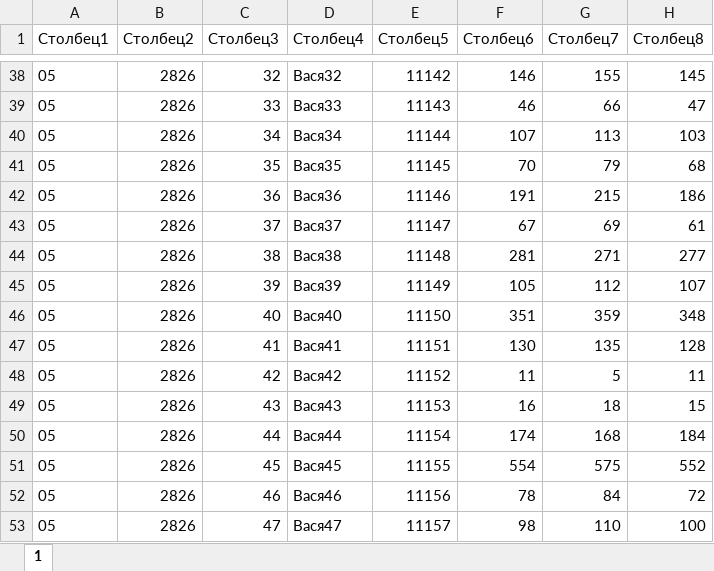
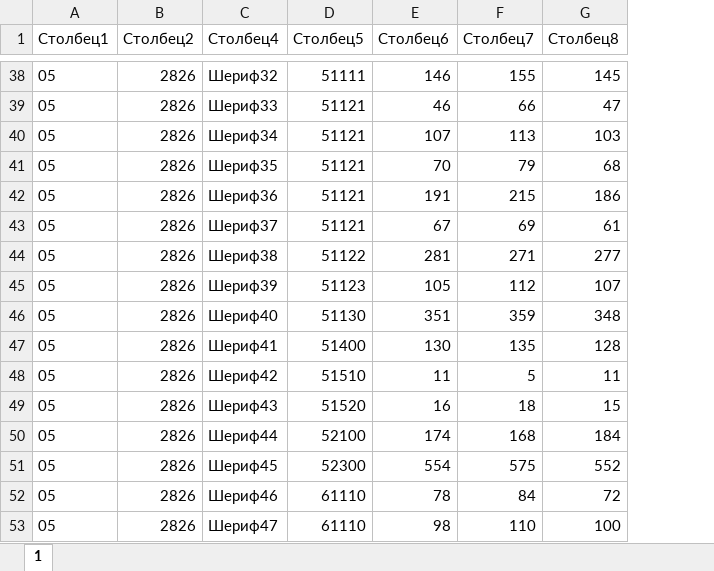
Before and after one commit to Kursistat/Power, an Excel workbook: май Отчет по труду.xlsx, sheet 1, drawn as a sheet; only a part is shown, gaps mark what is left out; values as stored, in another font and other column widths than the file's, no borders; table styles not drawn; removed rows and columns are numbered as before the commit, all else as after; the diff covers the shown part only; the diff names each change by its address in the sheet, - before the commit and + after, or states it on an @@ line.

```diff
--- a/май Отчет по труду.xlsx (sheet 1)
+++ b/май Отчет по труду.xlsx (sheet 1)
-column C (Столбец3), rows 38-53: 32 | 33 | 34 | 35 | 36 | 37 | 38 | 39 | 40 | 41 | 42 | 43 | 44 | 45 | 46 | 47
-C38 (Столбец4): Вася32
+C38 (Столбец4): Шериф32
-D38 (Столбец5): 11142
+D38 (Столбец5): 51111
-C39 (Столбец4): Вася33
+C39 (Столбец4): Шериф33
-D39 (Столбец5): 11143
+D39 (Столбец5): 51121
-C40 (Столбец4): Вася34
+C40 (Столбец4): Шериф34
-D40 (Столбец5): 11144
+D40 (Столбец5): 51121
-C41 (Столбец4): Вася35
+C41 (Столбец4): Шериф35
-D41 (Столбец5): 11145
+D41 (Столбец5): 51121
-C42 (Столбец4): Вася36
+C42 (Столбец4): Шериф36
-D42 (Столбец5): 11146
+D42 (Столбец5): 51121
-C43 (Столбец4): Вася37
+C43 (Столбец4): Шериф37
-D43 (Столбец5): 11147
+D43 (Столбец5): 51121
-C44 (Столбец4): Вася38
+C44 (Столбец4): Шериф38
-D44 (Столбец5): 11148
+D44 (Столбец5): 51122
-C45 (Столбец4): Вася39
+C45 (Столбец4): Шериф39
-D45 (Столбец5): 11149
+D45 (Столбец5): 51123
-C46 (Столбец4): Вася40
+C46 (Столбец4): Шериф40
-D46 (Столбец5): 11150
+D46 (Столбец5): 51130
-C47 (Столбец4): Вася41
+C47 (Столбец4): Шериф41
-D47 (Столбец5): 11151
+D47 (Столбец5): 51400
-C48 (Столбец4): Вася42
+C48 (Столбец4): Шериф42
-D48 (Столбец5): 11152
+D48 (Столбец5): 51510
-C49 (Столбец4): Вася43
+C49 (Столбец4): Шериф43
-D49 (Столбец5): 11153
+D49 (Столбец5): 51520
-C50 (Столбец4): Вася44
+C50 (Столбец4): Шериф44
-D50 (Столбец5): 11154
+D50 (Столбец5): 52100
-C51 (Столбец4): Вася45
+C51 (Столбец4): Шериф45
-D51 (Столбец5): 11155
+D51 (Столбец5): 52300
-C52 (Столбец4): Вася46
+C52 (Столбец4): Шериф46
-D52 (Столбец5): 11156
+D52 (Столбец5): 61110
-C53 (Столбец4): Вася47
+C53 (Столбец4): Шериф47
-D53 (Столбец5): 11157
+D53 (Столбец5): 61110
```
Also changed, not shown: 1614 edited cells elsewhere in this sheet, июнь Отчет по труду.xlsx.
